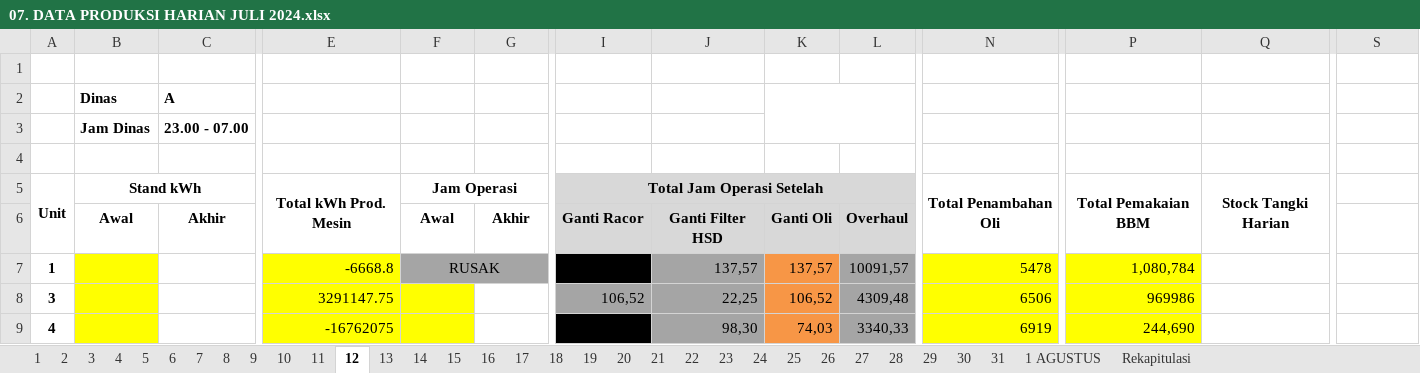
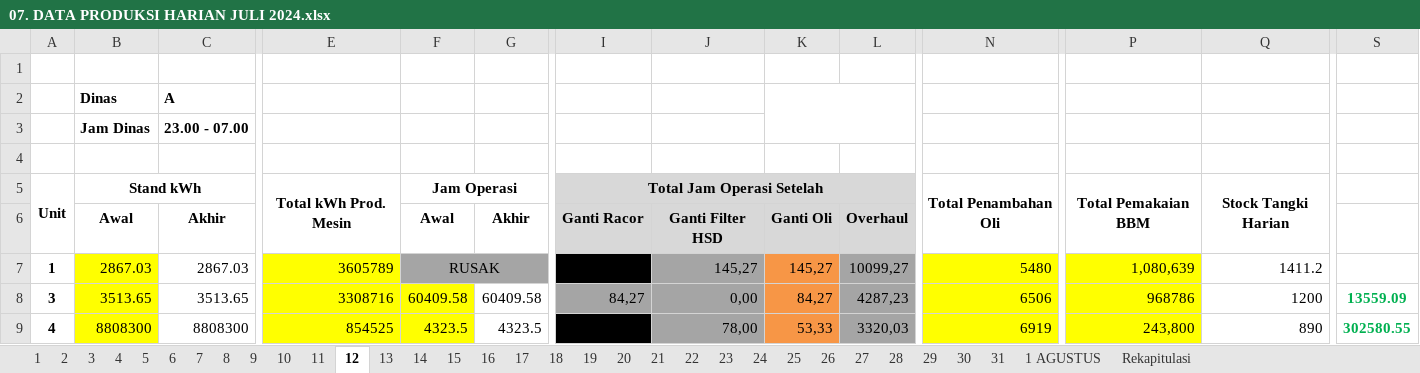
Before and after one commit to alannuarii/go-api-gdrive, an Excel workbook: download/07. DATA PRODUKSI HARIAN JULI 2024.xlsx, sheet 12, drawn as a sheet; only a part is shown, gaps mark what is left out; values as stored, in another font and other column widths than the file's, no borders; charts and pictures not drawn; the diff covers the shown part only; the diff names each change by its address in the sheet, - before the commit and + after, or states it on an @@ line.

```diff
--- a/download/07. DATA PRODUKSI HARIAN JULI 2024.xlsx (sheet 12)
+++ b/download/07. DATA PRODUKSI HARIAN JULI 2024.xlsx (sheet 12)
-B7: (empty)
+B7: 2867.03
-C7: (empty)
+C7: 2867.03
-E7: -6668.8
+E7: 3605789
-J7: 137,57
+J7: 145,27
-K7: 137,57
+K7: 145,27
-L7: 10091,57
+L7: 10099,27
-N7: 5478
+N7: 5480
-P7: 1,080,784
+P7: 1,080,639
-Q7: (empty)
+Q7: 1411.2
-B8: (empty)
+B8: 3513.65
-C8: (empty)
+C8: 3513.65
-E8: 3291147.75
+E8: 3308716
-F8: (empty)
+F8: 60409.58
-G8: (empty)
+G8: 60409.58
-I8: 106,52
+I8: 84,27
-J8: 22,25
+J8: 0,00
-K8: 106,52
+K8: 84,27
-L8: 4309,48
+L8: 4287,23
-P8: 969986
+P8: 968786
-Q8: (empty)
+Q8: 1200
-S8: (empty)
+S8: 13559.09
-B9: (empty)
+B9: 8808300
-C9: (empty)
+C9: 8808300
-E9: -16762075
+E9: 854525
-F9: (empty)
+F9: 4323.5
-G9: (empty)
+G9: 4323.5
-J9: 98,30
+J9: 78,00
-K9: 74,03
+K9: 53,33
-L9: 3340,33
+L9: 3320,03
-P9: 244,690
+P9: 243,800
-Q9: (empty)
+Q9: 890
-S9: (empty)
+S9: 302580.55
```
Also changed, not shown: 3 added rows, 3 removed rows and 181 edited cells elsewhere in this sheet, sheet 11, sheet 10, sheet Rekapitulasi, sheet 17, sheet 13, sheet 18, 18 more sheets, 2 other files.
